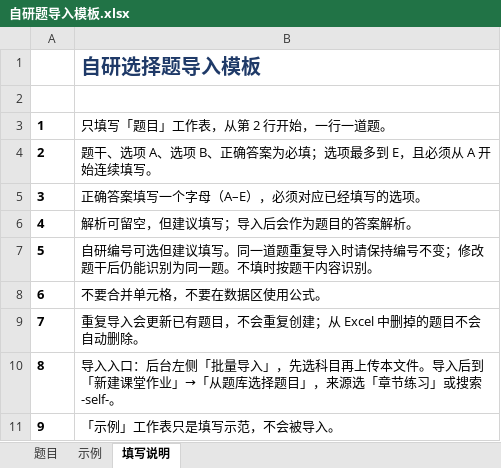
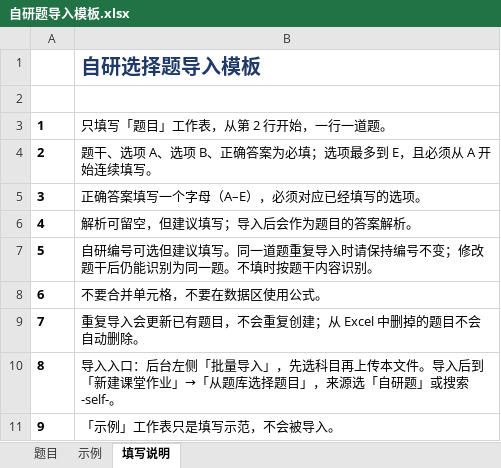
Before and after one commit to x97/AP_Prac, an Excel workbook: data/exports/自研题导入模板.xlsx, sheet 填写说明, drawn as a sheet; values as stored, in another font and other column widths than the file's, no borders; the diff names each change by its address in the sheet, - before the commit and + after, or states it on an @@ line.

```diff
--- a/data/exports/自研题导入模板.xlsx (sheet 填写说明)
+++ b/data/exports/自研题导入模板.xlsx (sheet 填写说明)
-B10: …来源选「章节练习」或搜索…
+B10: …来源选「自研题」或搜索…
```
Also changed, not shown: 12 other files.
